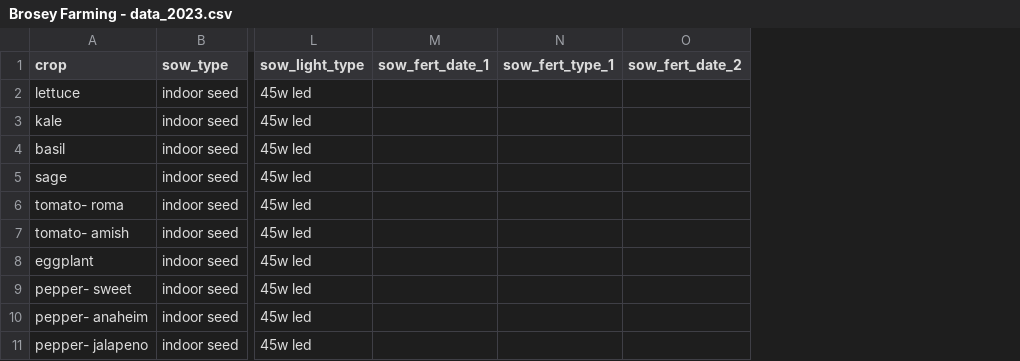
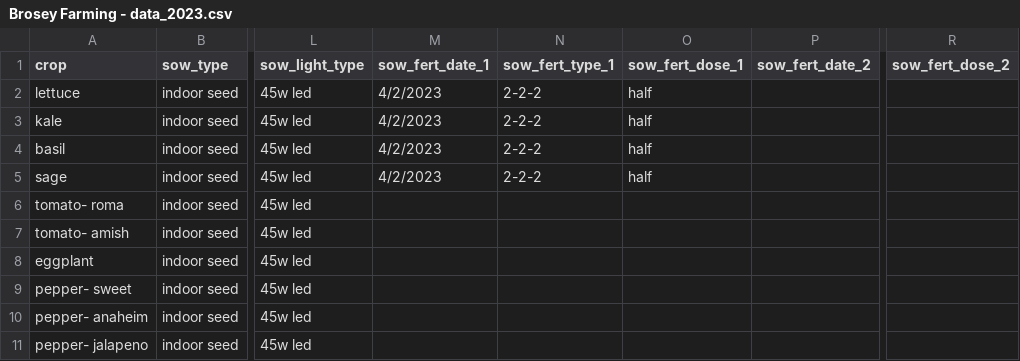
Before and after one commit to sbmorgan/The-Brosey-Farm, a CSV file: analytics/BFRproj/Brosey Farming - data_2023.csv, drawn as a sheet; only a part is shown, gaps mark what is left out; the diff names each change by its address in the sheet, - before the commit and + after, or states it on an @@ line.

Commit message:
Update Brosey Farming - data_2023.csv

```diff
--- a/analytics/BFRproj/Brosey Farming - data_2023.csv
+++ b/analytics/BFRproj/Brosey Farming - data_2023.csv
+column O (sow_fert_dose_1), rows 2-5: all half
+column R (sow_fert_dose_2), empty
-M2:M5 (sow_fert_date_1): (empty)
+M2:M5 (sow_fert_date_1): 4/2/2023
-N2:N5 (sow_fert_type_1): (empty)
+N2:N5 (sow_fert_type_1): 2-2-2
```
